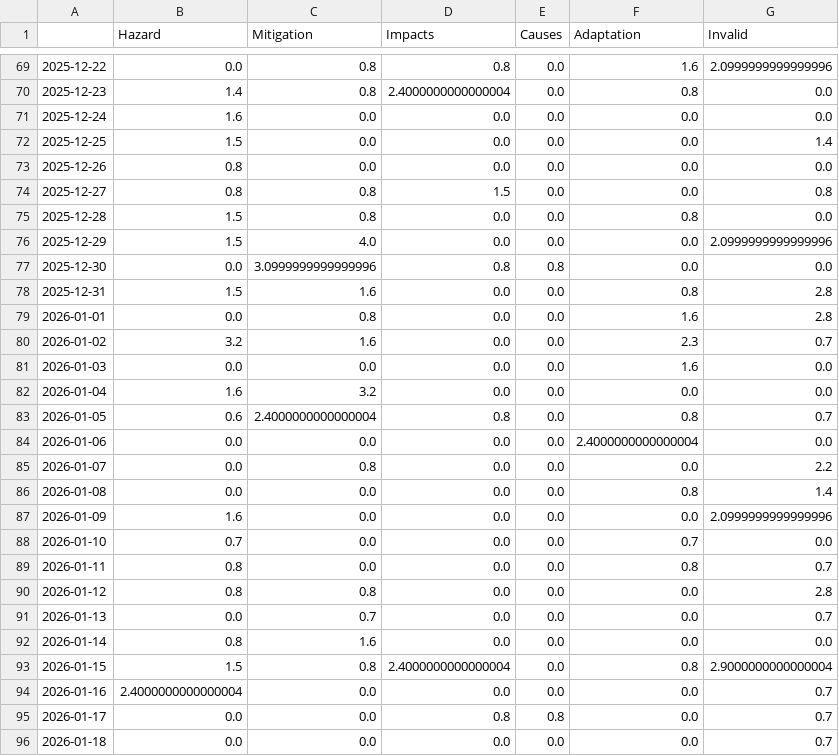
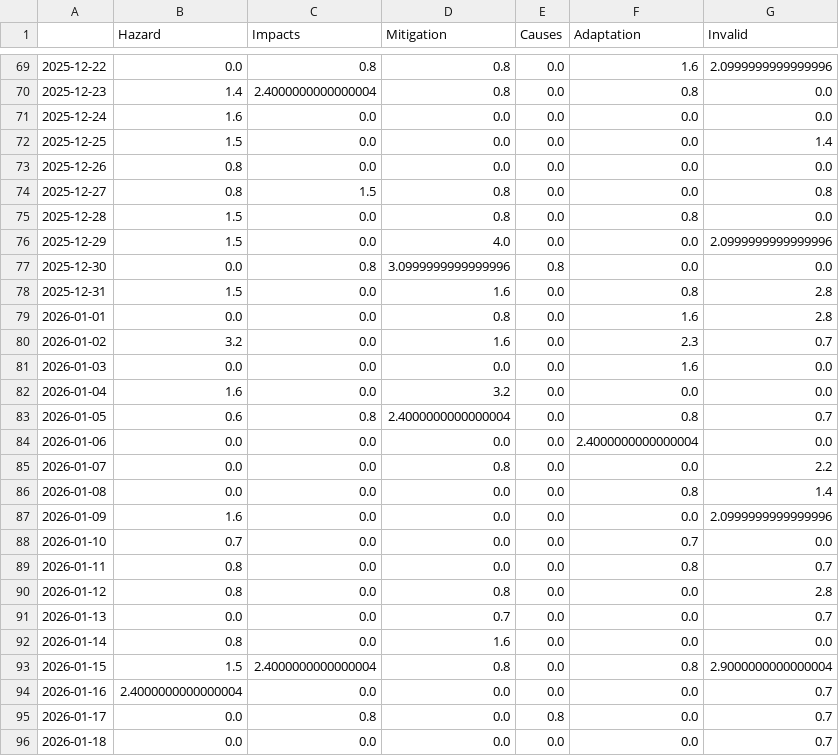
Before and after one commit to svpblank1/FogIsComing, a CSV file: csv/topics_date.csv, drawn as a sheet; only a part is shown, gaps mark what is left out; the diff covers the shown part only.

```diff
--- a/csv/topics_date.csv
+++ b/csv/topics_date.csv
@@ -1 +1 @@
-,Hazard,Mitigation,Impacts,Causes,Adaptation,Invalid
+,Hazard,Impacts,Mitigation,Causes,Adaptation,Invalid
@@ -69,3 +69,3 @@
 2025-12-22,0.0,0.8,0.8,0.0,1.6,2.0999999999999996
-2025-12-23,1.4,0.8,2.4000000000000004,0.0,0.8,0.0
+2025-12-23,1.4,2.4000000000000004,0.8,0.0,0.8,0.0
 2025-12-24,1.6,0.0,0.0,0.0,0.0,0.0
@@ -73,14 +73,14 @@
 2025-12-26,0.8,0.0,0.0,0.0,0.0,0.0
-2025-12-27,0.8,0.8,1.5,0.0,0.0,0.8
-2025-12-28,1.5,0.8,0.0,0.0,0.8,0.0
-2025-12-29,1.5,4.0,0.0,0.0,0.0,2.0999999999999996
-2025-12-30,0.0,3.0999999999999996,0.8,0.8,0.0,0.0
-2025-12-31,1.5,1.6,0.0,0.0,0.8,2.8
-2026-01-01,0.0,0.8,0.0,0.0,1.6,2.8
-2026-01-02,3.2,1.6,0.0,0.0,2.3,0.7
+2025-12-27,0.8,1.5,0.8,0.0,0.0,0.8
+2025-12-28,1.5,0.0,0.8,0.0,0.8,0.0
+2025-12-29,1.5,0.0,4.0,0.0,0.0,2.0999999999999996
+2025-12-30,0.0,0.8,3.0999999999999996,0.8,0.0,0.0
+2025-12-31,1.5,0.0,1.6,0.0,0.8,2.8
+2026-01-01,0.0,0.0,0.8,0.0,1.6,2.8
+2026-01-02,3.2,0.0,1.6,0.0,2.3,0.7
 2026-01-03,0.0,0.0,0.0,0.0,1.6,0.0
-2026-01-04,1.6,3.2,0.0,0.0,0.0,0.0
-2026-01-05,0.6,2.4000000000000004,0.8,0.0,0.8,0.7
+2026-01-04,1.6,0.0,3.2,0.0,0.0,0.0
+2026-01-05,0.6,0.8,2.4000000000000004,0.0,0.8,0.7
 2026-01-06,0.0,0.0,0.0,0.0,2.4000000000000004,0.0
-2026-01-07,0.0,0.8,0.0,0.0,0.0,2.2
+2026-01-07,0.0,0.0,0.8,0.0,0.0,2.2
 2026-01-08,0.0,0.0,0.0,0.0,0.8,1.4
@@ -89,8 +89,8 @@
 2026-01-11,0.8,0.0,0.0,0.0,0.8,0.7
-2026-01-12,0.8,0.8,0.0,0.0,0.0,2.8
-2026-01-13,0.0,0.7,0.0,0.0,0.0,0.7
-2026-01-14,0.8,1.6,0.0,0.0,0.0,0.0
-2026-01-15,1.5,0.8,2.4000000000000004,0.0,0.8,2.9000000000000004
+2026-01-12,0.8,0.0,0.8,0.0,0.0,2.8
+2026-01-13,0.0,0.0,0.7,0.0,0.0,0.7
+2026-01-14,0.8,0.0,1.6,0.0,0.0,0.0
+2026-01-15,1.5,2.4000000000000004,0.8,0.0,0.8,2.9000000000000004
 2026-01-16,2.4000000000000004,0.0,0.0,0.0,0.0,0.7
-2026-01-17,0.0,0.0,0.8,0.8,0.0,0.7
+2026-01-17,0.0,0.8,0.0,0.8,0.0,0.7
 2026-01-18,0.0,0.0,0.0,0.0,0.0,0.7
```
Also changed, not shown: 1 added row and 58 edited cells elsewhere in this file, 9 other files.
